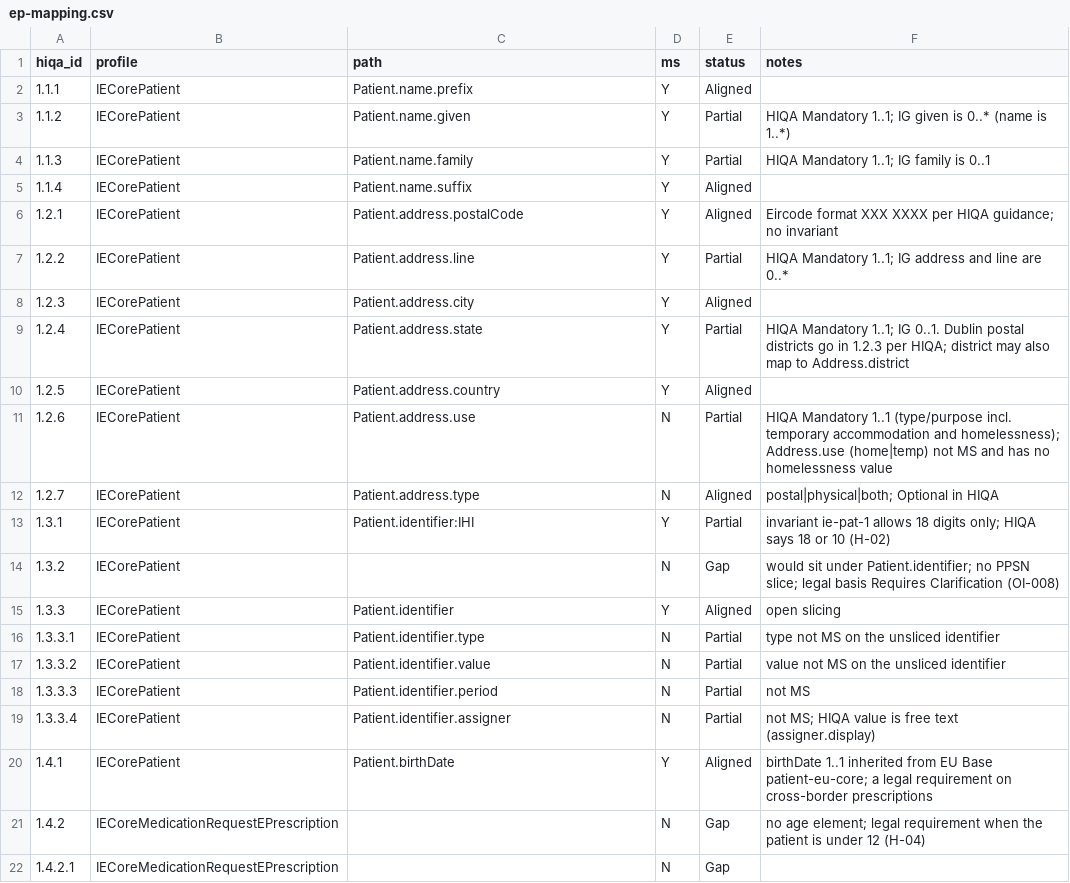
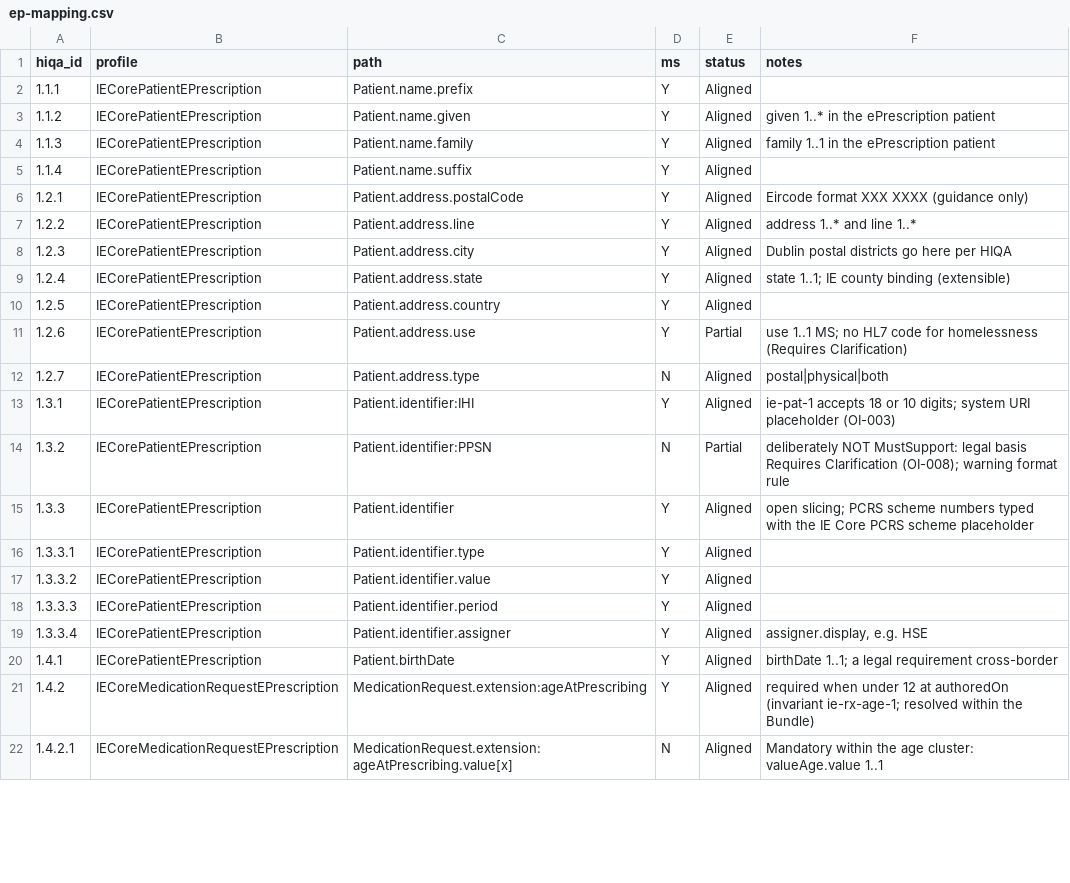
Before and after one commit to hl7-ie/ie-core, a CSV file: docs/hiqa-2026/mapping/ep-mapping.csv, drawn as a sheet; only a part is shown; the diff covers the shown part only.

```diff
--- a/docs/hiqa-2026/mapping/ep-mapping.csv
+++ b/docs/hiqa-2026/mapping/ep-mapping.csv
@@ -1,22 +1,22 @@
 hiqa_id,profile,path,ms,status,notes
-1.1.1,IECorePatient,Patient.name.prefix,Y,Aligned,
-1.1.2,IECorePatient,Patient.name.given,Y,Partial,HIQA Mandatory 1..1; IG given is 0..* (name is 1..*)
-1.1.3,IECorePatient,Patient.name.family,Y,Partial,HIQA Mandatory 1..1; IG family is 0..1
-1.1.4,IECorePatient,Patient.name.suffix,Y,Aligned,
-1.2.1,IECorePatient,Patient.address.postalCode,Y,Aligned,Eircode format XXX XXXX per HIQA guidance; no invariant
-1.2.2,IECorePatient,Patient.address.line,Y,Partial,HIQA Mandatory 1..1; IG address and line are 0..*
-1.2.3,IECorePatient,Patient.address.city,Y,Aligned,
-1.2.4,IECorePatient,Patient.address.state,Y,Partial,HIQA Mandatory 1..1; IG 0..1. Dublin postal districts go in 1.2.3 per HIQA; district may also map to Address.district
-1.2.5,IECorePatient,Patient.address.country,Y,Aligned,
-1.2.6,IECorePatient,Patient.address.use,N,Partial,HIQA Mandatory 1..1 (type/purpose incl. temporary accommodation and homelessness); Address.use (home|temp) not MS and has no homelessness value
-1.2.7,IECorePatient,Patient.address.type,N,Aligned,postal|physical|both; Optional in HIQA
-1.3.1,IECorePatient,Patient.identifier:IHI,Y,Partial,invariant ie-pat-1 allows 18 digits only; HIQA says 18 or 10 (H-02)
-1.3.2,IECorePatient,,N,Gap,would sit under Patient.identifier; no PPSN slice; legal basis Requires Clarification (OI-008)
-1.3.3,IECorePatient,Patient.identifier,Y,Aligned,open slicing
-1.3.3.1,IECorePatient,Patient.identifier.type,N,Partial,type not MS on the unsliced identifier
-1.3.3.2,IECorePatient,Patient.identifier.value,N,Partial,value not MS on the unsliced identifier
-1.3.3.3,IECorePatient,Patient.identifier.period,N,Partial,not MS
-1.3.3.4,IECorePatient,Patient.identifier.assigner,N,Partial,not MS; HIQA value is free text (assigner.display)
-1.4.1,IECorePatient,Patient.birthDate,Y,Aligned,birthDate 1..1 inherited from EU Base patient-eu-core; a legal requirement on cross-border prescriptions
-1.4.2,IECoreMedicationRequestEPrescription,,N,Gap,no age element; legal requirement when the patient is under 12 (H-04)
-1.4.2.1,IECoreMedicationRequestEPrescription,,N,Gap,
+1.1.1,IECorePatientEPrescription,Patient.name.prefix,Y,Aligned,
+1.1.2,IECorePatientEPrescription,Patient.name.given,Y,Aligned,given 1..* in the ePrescription patient
+1.1.3,IECorePatientEPrescription,Patient.name.family,Y,Aligned,family 1..1 in the ePrescription patient
+1.1.4,IECorePatientEPrescription,Patient.name.suffix,Y,Aligned,
+1.2.1,IECorePatientEPrescription,Patient.address.postalCode,Y,Aligned,Eircode format XXX XXXX (guidance only)
+1.2.2,IECorePatientEPrescription,Patient.address.line,Y,Aligned,address 1..* and line 1..*
+1.2.3,IECorePatientEPrescription,Patient.address.city,Y,Aligned,Dublin postal districts go here per HIQA
+1.2.4,IECorePatientEPrescription,Patient.address.state,Y,Aligned,state 1..1; IE county binding (extensible)
+1.2.5,IECorePatientEPrescription,Patient.address.country,Y,Aligned,
+1.2.6,IECorePatientEPrescription,Patient.address.use,Y,Partial,use 1..1 MS; no HL7 code for homelessness (Requires Clarification)
+1.2.7,IECorePatientEPrescription,Patient.address.type,N,Aligned,postal|physical|both
+1.3.1,IECorePatientEPrescription,Patient.identifier:IHI,Y,Aligned,ie-pat-1 accepts 18 or 10 digits; system URI placeholder (OI-003)
+1.3.2,IECorePatientEPrescription,Patient.identifier:PPSN,N,Partial,deliberately NOT MustSupport: legal basis Requires Clarification (OI-008); warning format rule
+1.3.3,IECorePatientEPrescription,Patient.identifier,Y,Aligned,open slicing; PCRS scheme numbers typed with the IE Core PCRS scheme placeholder
+1.3.3.1,IECorePatientEPrescription,Patient.identifier.type,Y,Aligned,
+1.3.3.2,IECorePatientEPrescription,Patient.identifier.value,Y,Aligned,
+1.3.3.3,IECorePatientEPrescription,Patient.identifier.period,Y,Aligned,
+1.3.3.4,IECorePatientEPrescription,Patient.identifier.assigner,Y,Aligned,"assigner.display, e.g. HSE"
+1.4.1,IECorePatientEPrescription,Patient.birthDate,Y,Aligned,birthDate 1..1; a legal requirement cross-border
+1.4.2,IECoreMedicationRequestEPrescription,MedicationRequest.extension:ageAtPrescribing,Y,Aligned,required when under 12 at authoredOn (invariant ie-rx-age-1; resolved within the Bundle)
+1.4.2.1,IECoreMedicationRequestEPrescription,MedicationRequest.extension:ageAtPrescribing.value[x],N,Aligned,Mandatory within the age cluster: valueAge.value 1..1
```
Also changed, not shown: 5 added rows and 52 edited cells elsewhere in this file, docs/hiqa-2026/mapping/ps-mapping.csv, docs/hiqa-2026/traceability-matrix.csv, 41 other files.
